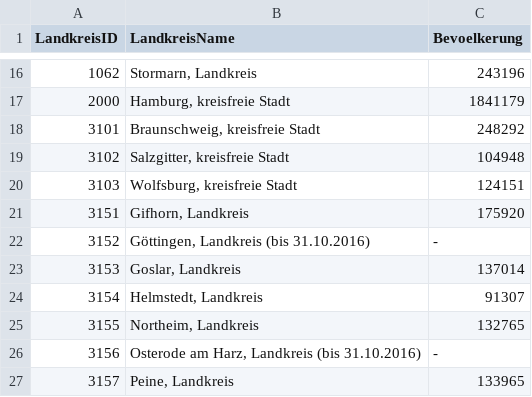
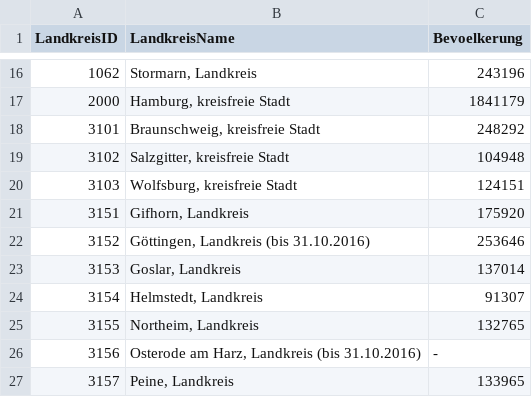
Before and after one commit to pavel-mayer/Corona, a CSV file: Landkreise-Bevoelkerung.csv, drawn as a sheet; only a part is shown, gaps mark what is left out.

```diff
--- a/Landkreise-Bevoelkerung.csv
+++ b/Landkreise-Bevoelkerung.csv
@@ -21,3 +21,3 @@ LandkreisID;LandkreisName;Bevoelkerung
 3151;Gifhorn, Landkreis;175920
-3152;Göttingen, Landkreis (bis 31.10.2016);-
+3152;Göttingen, Landkreis (bis 31.10.2016);253646
 3153;Goslar, Landkreis;137014
```
Also changed, not shown: 4 other files.
